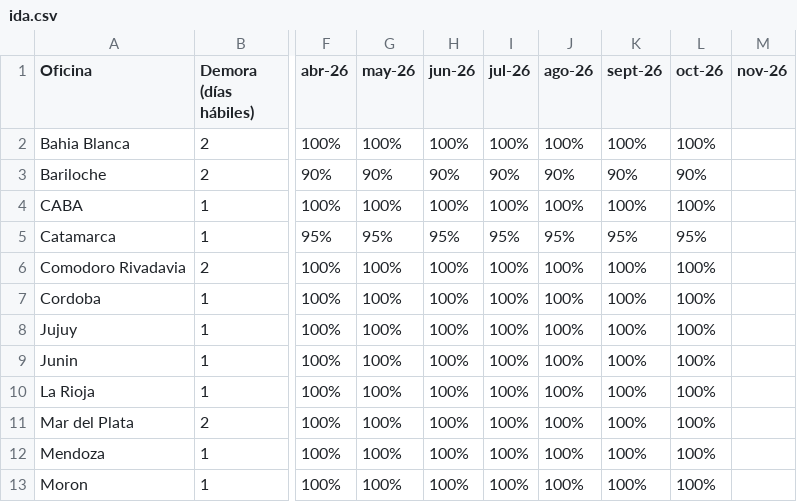
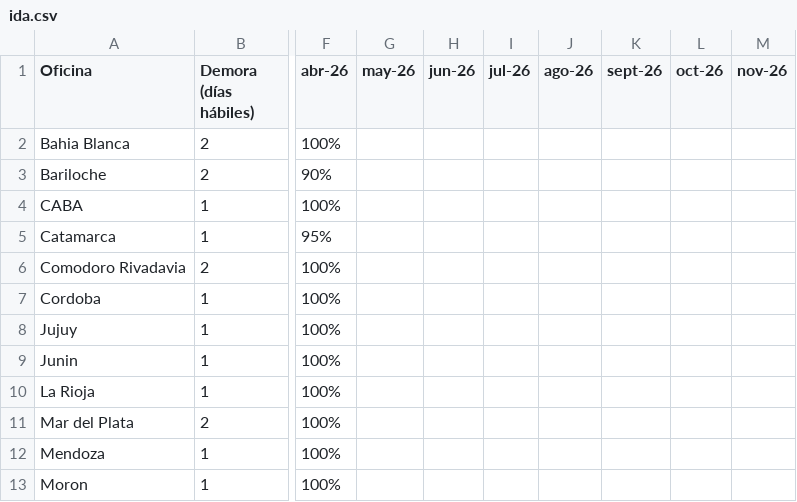
Before and after one commit to JToledo12/dashboard-logistica, a CSV file: ida.csv, drawn as a sheet; only a part is shown, gaps mark what is left out; the diff covers the shown part only; the diff names each change by its address in the sheet, - before the commit and + after, or states it on an @@ line.

Commit message:
Update ida.csv

```diff
--- a/ida.csv
+++ b/ida.csv
-G2 (may-26): 100%
+G2 (may-26): (empty)
-H2 (jun-26): 100%
+H2 (jun-26): (empty)
-I2 (jul-26): 100%
+I2 (jul-26): (empty)
-J2 (ago-26): 100%
+J2 (ago-26): (empty)
-K2 (sept-26): 100%
+K2 (sept-26): (empty)
-L2 (oct-26): 100%
+L2 (oct-26): (empty)
-G3 (may-26): 90%
+G3 (may-26): (empty)
-H3 (jun-26): 90%
+H3 (jun-26): (empty)
-I3 (jul-26): 90%
+I3 (jul-26): (empty)
-J3 (ago-26): 90%
+J3 (ago-26): (empty)
-K3 (sept-26): 90%
+K3 (sept-26): (empty)
-L3 (oct-26): 90%
+L3 (oct-26): (empty)
-G4 (may-26): 100%
+G4 (may-26): (empty)
-H4 (jun-26): 100%
+H4 (jun-26): (empty)
-I4 (jul-26): 100%
+I4 (jul-26): (empty)
-J4 (ago-26): 100%
+J4 (ago-26): (empty)
-K4 (sept-26): 100%
+K4 (sept-26): (empty)
-L4 (oct-26): 100%
+L4 (oct-26): (empty)
-G5 (may-26): 95%
+G5 (may-26): (empty)
-H5 (jun-26): 95%
+H5 (jun-26): (empty)
-I5 (jul-26): 95%
+I5 (jul-26): (empty)
-J5 (ago-26): 95%
+J5 (ago-26): (empty)
-K5 (sept-26): 95%
+K5 (sept-26): (empty)
-L5 (oct-26): 95%
+L5 (oct-26): (empty)
-G6:G13 (may-26): 100%
+G6:G13 (may-26): (empty)
-H6:H13 (jun-26): 100%
+H6:H13 (jun-26): (empty)
-I6:I13 (jul-26): 100%
+I6:I13 (jul-26): (empty)
-J6:J13 (ago-26): 100%
+J6:J13 (ago-26): (empty)
-K6:K13 (sept-26): 100%
+K6:K13 (sept-26): (empty)
-L6:L13 (oct-26): 100%
+L6:L13 (oct-26): (empty)
```
Also changed, not shown: 108 edited cells elsewhere in this file.
